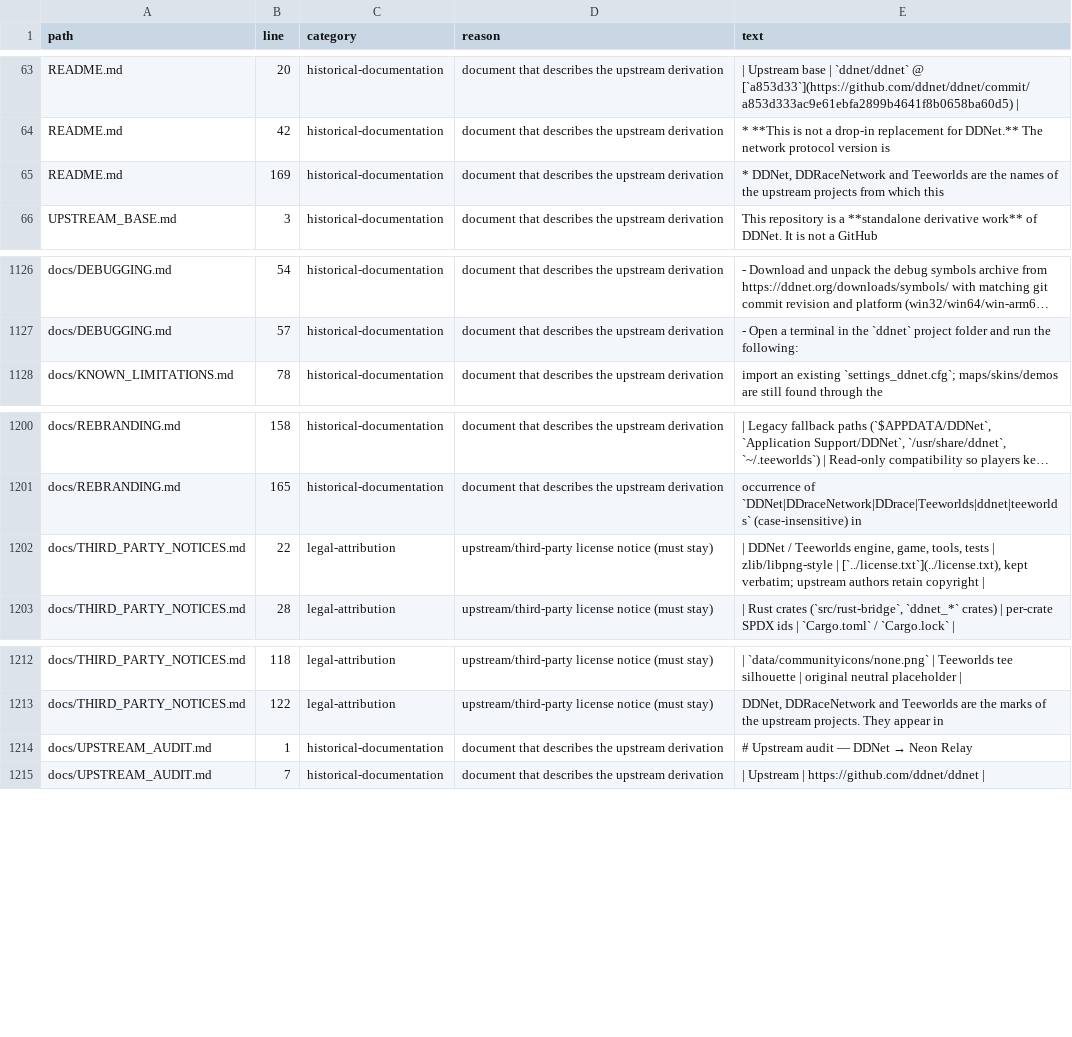
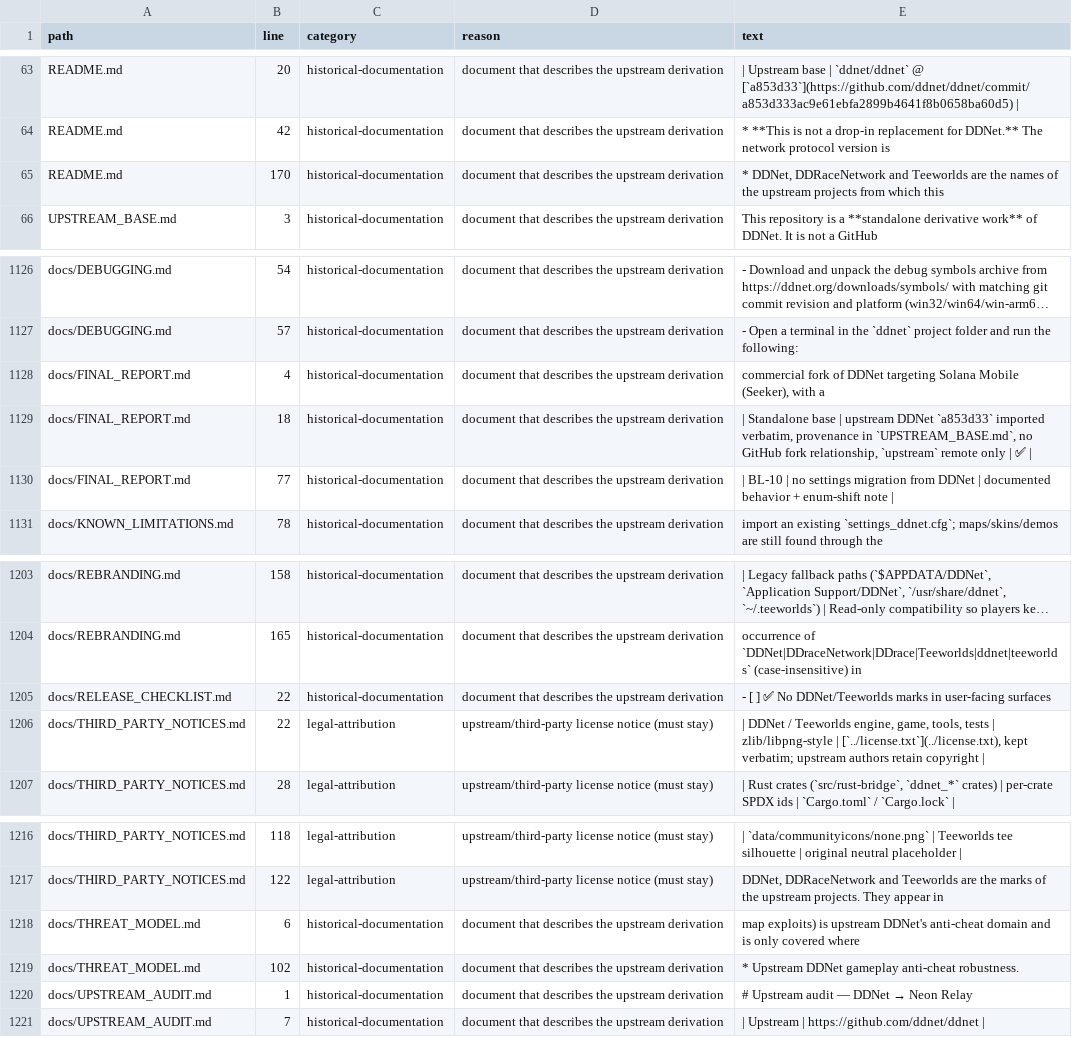
Before and after one commit to Leo88q/neon-relay, a CSV file: docs/branding-scan.csv, drawn as a sheet; only a part is shown, gaps mark what is left out; long unchanged cells end in …; the diff names each change by its address in the sheet, - before the commit and + after, or states it on an @@ line.

Commit message:
docs: threat model, release checklist, Solana architecture, devnet runbook and final report (stage 10, close)
- docs/SOLANA_ARCHITECTURE.md: chain of custody, program accounts/PDAs,
  instruction table, three-sided Merkle parity and how it is enforced,
  payout flow, token policy (no official token, no SKR, no hardcoded mint,
  devnet-only, upgrade-authority residual stated honestly)
- docs/DEVNET_RUNBOOK.md: operator procedure 0-9 with honest markers —
  what was executed locally (✅) vs what requires the unavailable Solana
  toolchain (⛔ BL-03): build/deploy, initialize, backend env, signing
  server config, ingest→seal→publish, claim, pause/rotate/audit drills
- docs/THREAT_MODEL.md: assets, attacker profiles A1-A7, per-surface threat
  tables (client/server, transport/backend, wallet auth/Android, on-chain,
  supply chain) with mitigations naming the implementing artifact and
  residuals tied to BL ids; explicit out-of-scope list
- docs/RELEASE_CHECKLIST.md: gated checklist — legal (BL-05 is the biggest
  blocker), key ceremonies, code gates (all ✅ with commands), builds (⛔),
  CI (🔴 BL-12 billing), devnet rehearsal, product honesty, release decision
- docs/FINAL_REPORT.md (spec requirement 16): stage→commit map, table of
  actually-executed evidence (probe 127/1/0, signer harness PASS, backend
  30/30, onchain 12/12, all gates, real CI run blocked by billing), full
  blocker list BL-01..BL-12, explicit mock-vs-production statements
  (no token exists; program real source but never compiled; test seeds are
  public fixtures; placeholder program id; signing ships OFF), one-shot
  reproduction commands
- scripts/branding_scan.py: classify FINAL_REPORT.md as
  historical-documentation (it names the upstream derivation by design);
  the gate caught it first — re-run after the fix: PASS
- README: stage table closed (all stages ✅ committed), docs index + final
  report row; all 4 previously announced docs now exist (no dead links in
  any document authored by this project)

Gates re-run green in this tree: secrets, branding --release + translations,
assets --licenses, hygiene x4, backend 30/30, onchain 12/12, signer PASS.

Co-authored-by: arena-agent <297053741+arena-agent@users.noreply.github.com>

```diff
--- a/docs/branding-scan.csv
+++ b/docs/branding-scan.csv
-B65 (line): 169
+B65 (line): 170
+row 1128: docs/FINAL_REPORT.md | 4 | historical-documentation | document that describes the upstream derivation | commercial fork of DDNet targeting Solana Mobile (Seeker), with a
+row 1129: docs/FINAL_REPORT.md | 18 | historical-documentation | document that describes the upstream derivation | | Standalone base | upstream DDNet `a853d33` imported verbatim, provenance in `UPSTREAM_BASE.md`, no GitHub fork relationship, `upstream` remote only | ✅
+row 1130: docs/FINAL_REPORT.md | 77 | historical-documentation | document that describes the upstream derivation | | BL-10 | no settings migration from DDNet | documented behavior + enum-shift note
+row 1205: docs/RELEASE_CHECKLIST.md | 22 | historical-documentation | document that describes the upstream derivation | - [ ] ✅ No DDNet/Teeworlds marks in user-facing surfaces
+row 1218: docs/THREAT_MODEL.md | 6 | historical-documentation | document that describes the upstream derivation | map exploits) is upstream DDNet's anti-cheat domain and is only covered where
+row 1219: docs/THREAT_MODEL.md | 102 | historical-documentation | document that describes the upstream derivation | * Upstream DDNet gameplay anti-cheat robustness.
```
Also changed, not shown: 7 other files.
